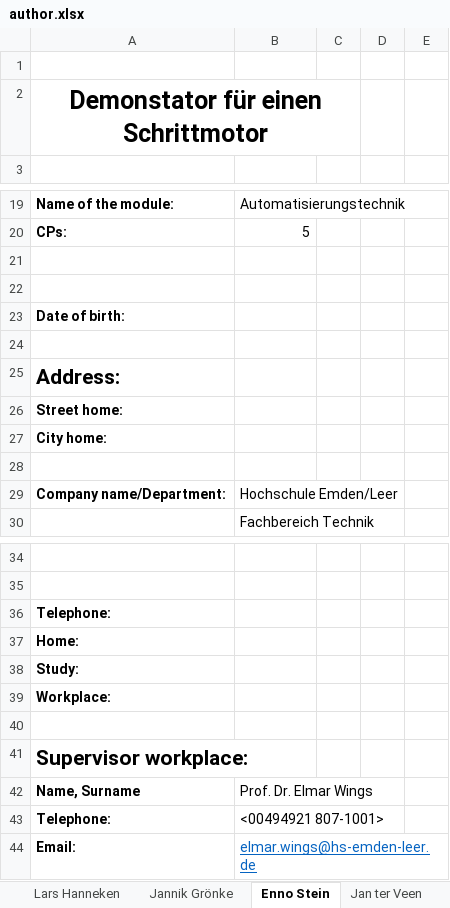
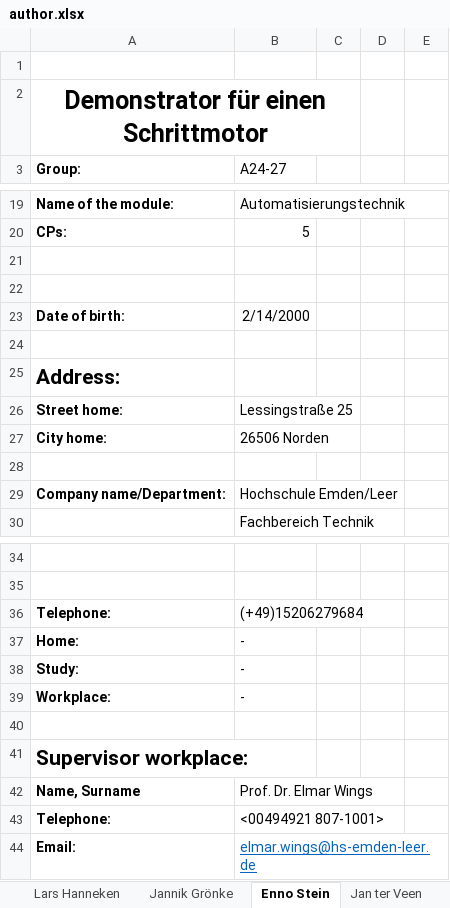
Before and after one commit to janterveen/A24-27-DemonstratorSchrittmotor, an Excel workbook: author.xlsx, sheet Enno Stein, drawn as a sheet; only a part is shown, gaps mark what is left out; values as stored, in another font and other column widths than the file's, no borders; the diff names each change by its address in the sheet, - before the commit and + after, or states it on an @@ line.

```diff
--- a/author.xlsx (sheet Enno Stein)
+++ b/author.xlsx (sheet Enno Stein)
-A2 (Group:): Demonstator für einen Schrittmotor
+A2 (Group:): Demonstrator für einen Schrittmotor
-row 3: (empty)
+row 3: Group: | A24-27
-B23 (A24-27): (empty)
+B23 (A24-27): 2/14/2000
-B26 (A24-27): (empty)
+B26 (A24-27): Lessingstraße 25
-B27 (A24-27): (empty)
+B27 (A24-27): 26506 Norden
-B36 (A24-27): (empty)
+B36 (A24-27): (+49)15206279684
-B37:B39 (A24-27): (empty)
+B37:B39 (A24-27): -
```
Also changed, not shown: sheet Lars Hanneken, sheet Jannik Grönke, sheet Jan ter Veen, sheet Maik Theilmann, 6 other files.
